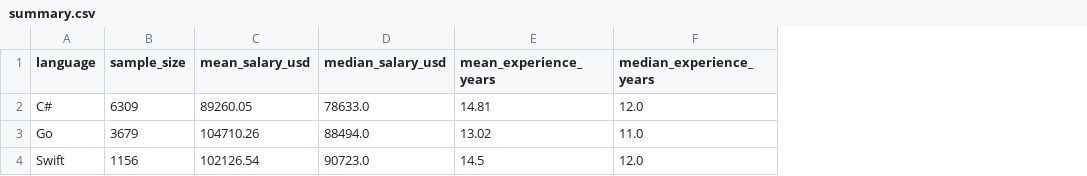
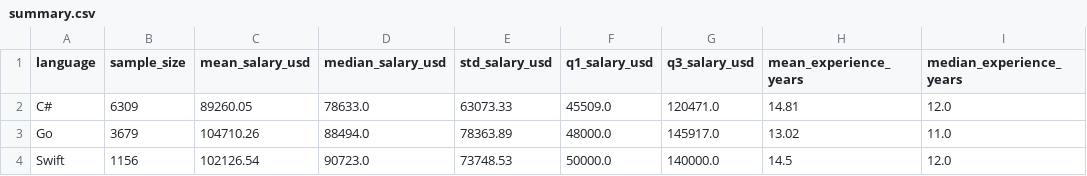
Before and after one commit to dev-salary-analysis/python, a CSV file: domain5_platform/summary.csv, drawn as a sheet; only a part is shown; the diff names each change by its address in the sheet, - before the commit and + after, or states it on an @@ line.

```diff
--- a/domain5_platform/summary.csv
+++ b/domain5_platform/summary.csv
+column E (std_salary_usd), rows 2-4: 63073.33 | 78363.89 | 73748.53
+column F (q1_salary_usd), rows 2-4: 45509.0 | 48000.0 | 50000.0
+column G (q3_salary_usd), rows 2-4: 120471.0 | 145917.0 | 140000.0
```
Also changed, not shown: domain1_dynamic/summary.csv, domain6_ml/language_evaluation.csv, 52 other files.
